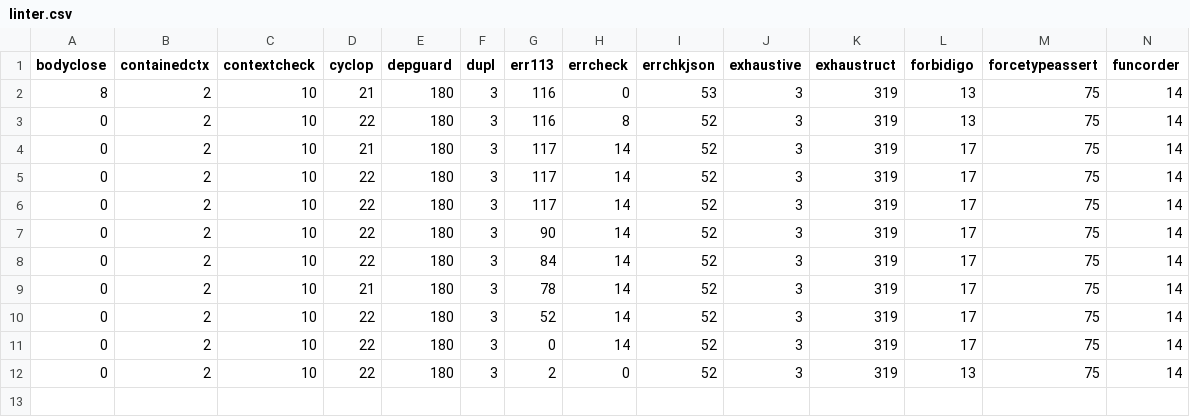
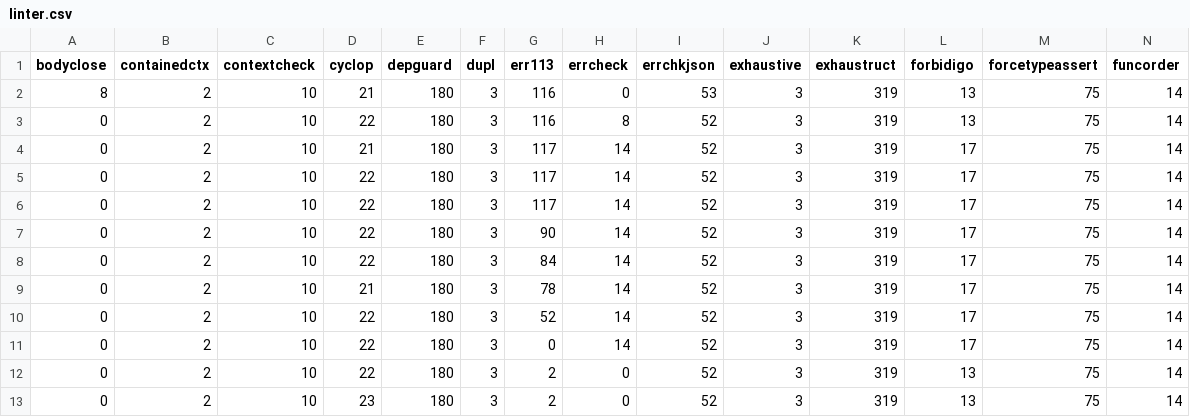
Before and after one commit to MKAPersonalOrganization/AgenticWorkflowPlatform, a CSV file: linter.csv, drawn as a sheet; only a part is shown; rows hold the shown columns only; the diff names each change by its address in the sheet, - before the commit and + after, or states it on an @@ line.

```diff
--- a/linter.csv
+++ b/linter.csv
+row 13: 0 | 2 | 10 | 23 | 180 | 3 | 2 | 0 | 52 | 3 | 319 | 13 | 75 | 14
```
Also changed, not shown: 2 other files.
